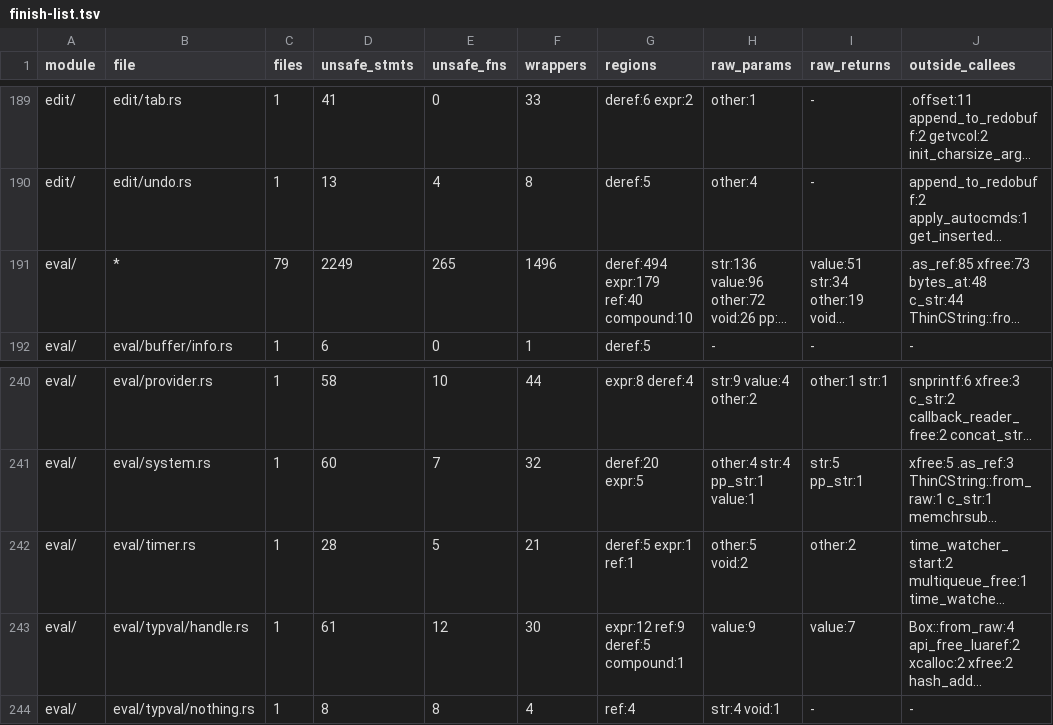
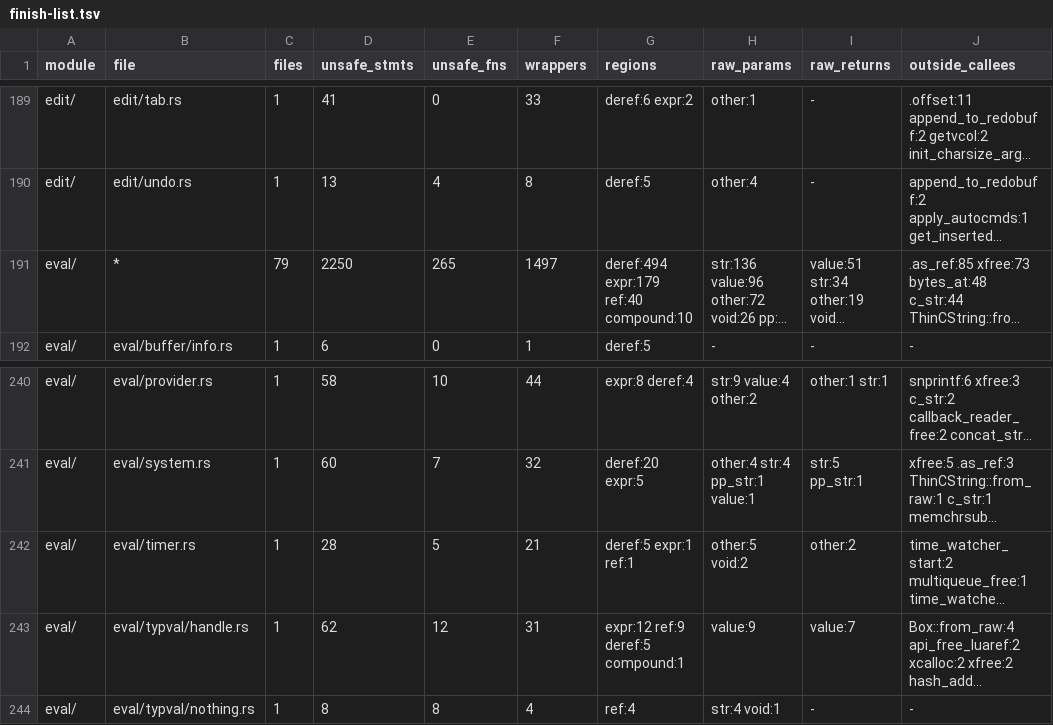
Before and after one commit to PsychoLlama/nvim.rs, a TSV file: metrics/finish-list.tsv, drawn as a sheet; only a part is shown, gaps mark what is left out; long unchanged cells end in …; the diff names each change by its address in the sheet, - before the commit and + after, or states it on an @@ line.

```diff
--- a/metrics/finish-list.tsv
+++ b/metrics/finish-list.tsv
-D191 (unsafe_stmts): 2249
+D191 (unsafe_stmts): 2250
-F191 (wrappers): 1496
+F191 (wrappers): 1497
-D243 (unsafe_stmts): 61
+D243 (unsafe_stmts): 62
-F243 (wrappers): 30
+F243 (wrappers): 31
```
Also changed, not shown: metrics/wrapper-callees.tsv, 9 other files.
